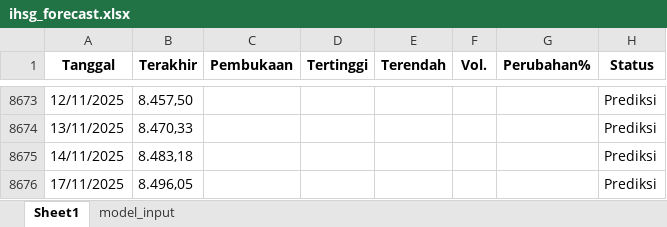
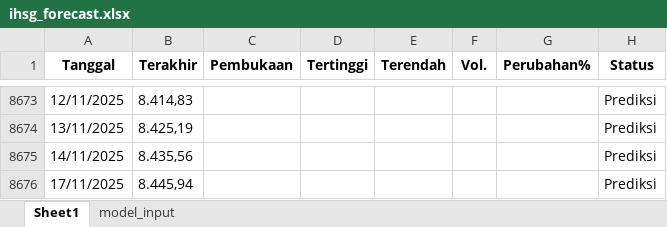
Before and after one commit to josephines1/prediksi-ihsg-xgboost, an Excel workbook: ihsg_forecast.xlsx, sheet Sheet1, drawn as a sheet; only a part is shown, gaps mark what is left out; values as stored, in another font and other column widths than the file's, no borders; the diff covers the shown part only; the diff names each change by its address in the sheet, - before the commit and + after, or states it on an @@ line.

```diff
--- a/ihsg_forecast.xlsx (sheet Sheet1)
+++ b/ihsg_forecast.xlsx (sheet Sheet1)
-B8673 (Terakhir): 8.457,50
+B8673 (Terakhir): 8.414,83
-B8674 (Terakhir): 8.470,33
+B8674 (Terakhir): 8.425,19
-B8675 (Terakhir): 8.483,18
+B8675 (Terakhir): 8.435,56
-B8676 (Terakhir): 8.496,05
+B8676 (Terakhir): 8.445,94
```
Also changed, not shown: 27 edited cells elsewhere in this sheet, sheet model_input.
